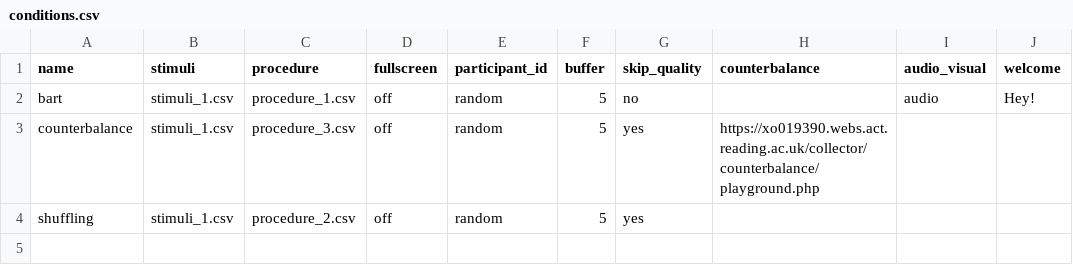
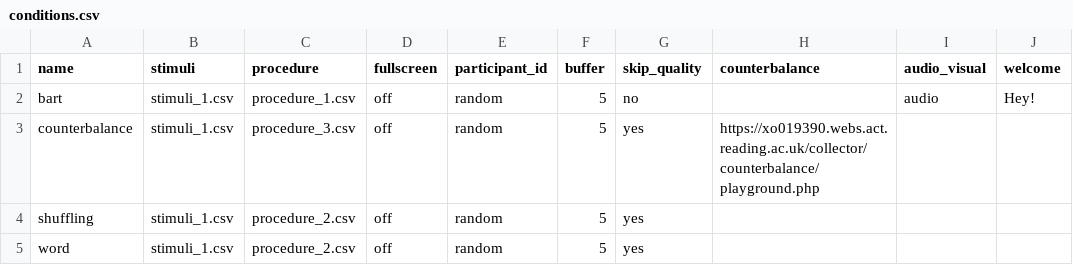
Before and after one commit to tdepsych/collector-experiments, a CSV file: User/Projects/playground/conditions.csv, drawn as a sheet; the diff names each change by its address in the sheet, - before the commit and + after, or states it on an @@ line.

```diff
--- a/User/Projects/playground/conditions.csv
+++ b/User/Projects/playground/conditions.csv
+row 5: word | stimuli_1.csv | procedure_2.csv | off | random | 5 | yes
```
Also changed, not shown: User/Projects/msc_adb/procedure_adb.csv, User/Projects/msc_cgd/researcher_nontab.csv, 21 other files.
